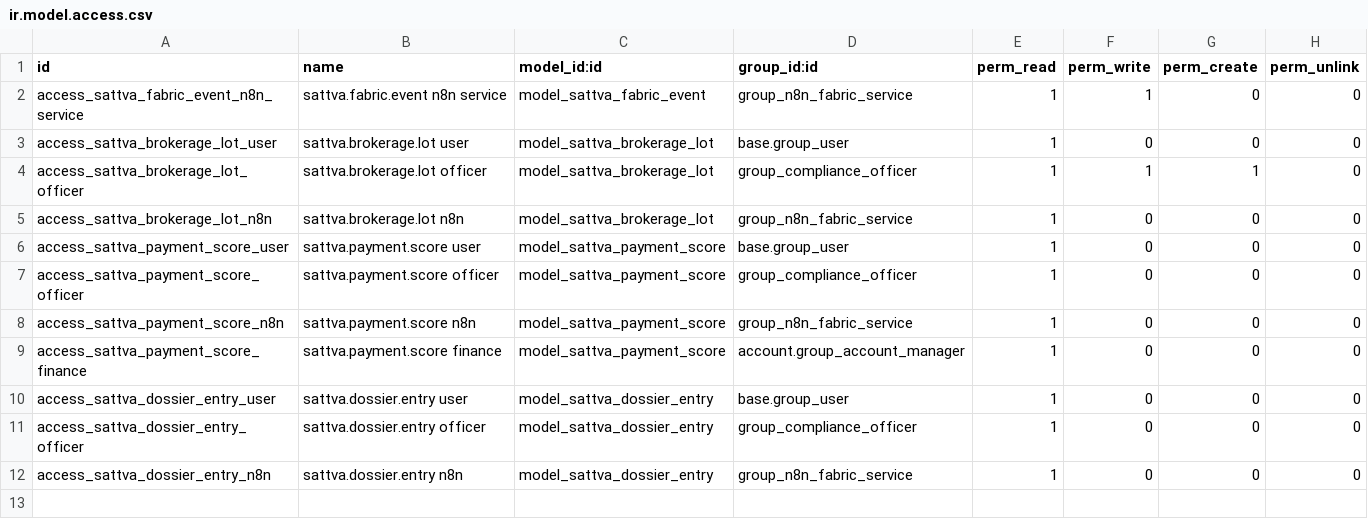
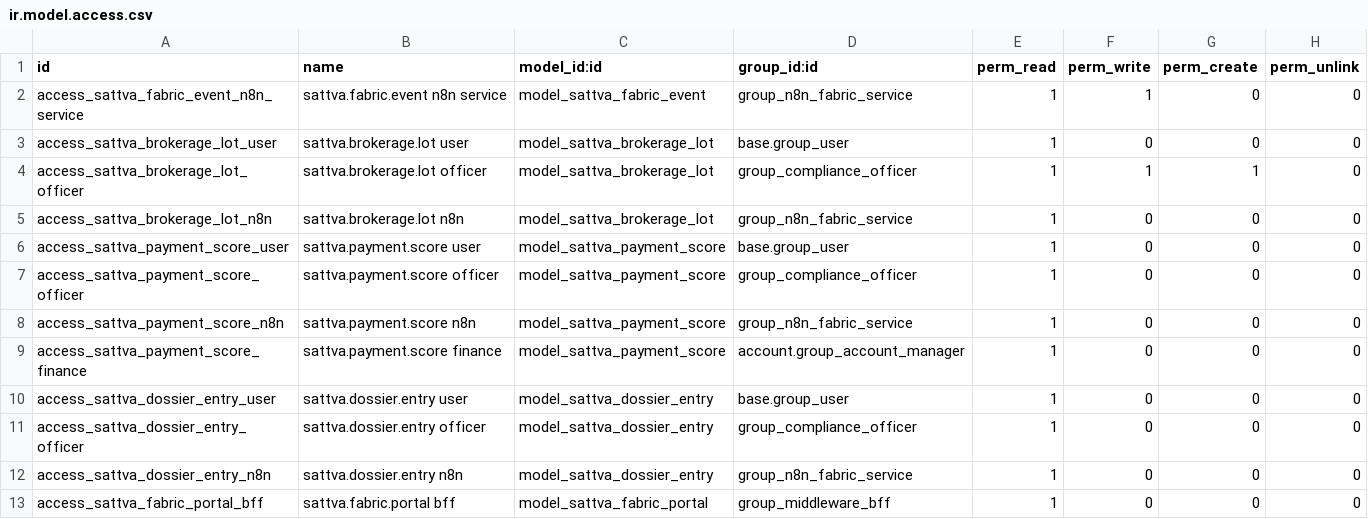
Before and after one commit to trilok-ventures/sattva-odoo-infra, a CSV file: addons/sattva_compliance/security/ir.model.access.csv, drawn as a sheet; the diff names each change by its address in the sheet, - before the commit and + after, or states it on an @@ line.

```diff
--- a/addons/sattva_compliance/security/ir.model.access.csv
+++ b/addons/sattva_compliance/security/ir.model.access.csv
+row 13: access_sattva_fabric_portal_bff | sattva.fabric.portal bff | model_sattva_fabric_portal | group_middleware_bff | 1 | 0 | 0 | 0
```
Also changed, not shown: 5 other files.
